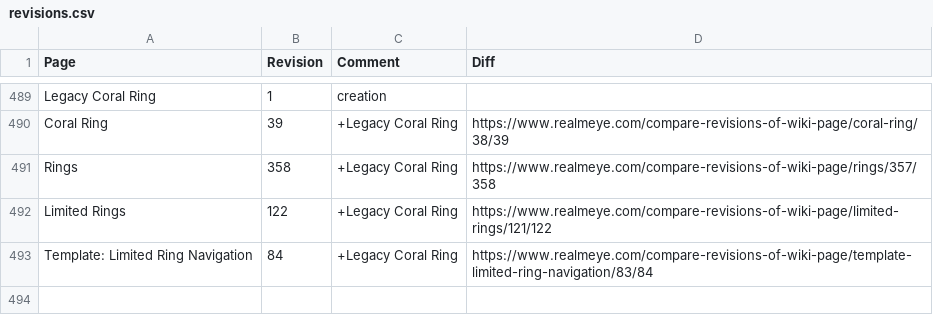
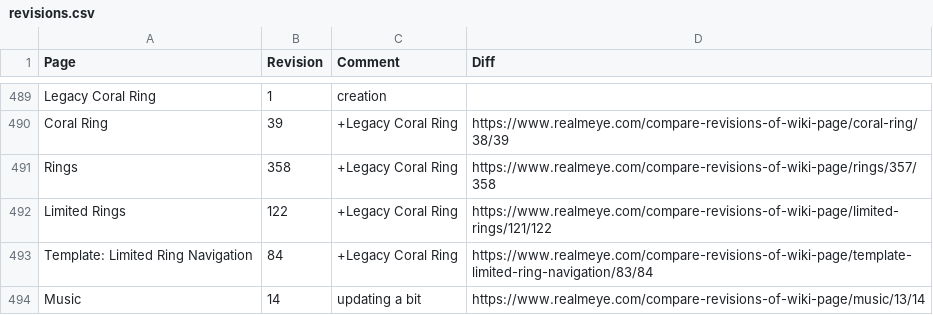
Before and after one commit to WilliamCkr/ScrapYourJob, a CSV file: realmeye-test/data/revisions.csv, drawn as a sheet; only a part is shown, gaps mark what is left out.

```diff
--- a/realmeye-test/data/revisions.csv
+++ b/realmeye-test/data/revisions.csv
@@ -493 +493,2 @@ Limited Rings,122,+Legacy Coral Ring,https://www.realmeye.com/compare-revisions-
 Template: Limited Ring Navigation,84,+Legacy Coral Ring,https://www.realmeye.com/compare-revisions-of-wiki-page/template-limited-ring-navigation/83/84
+Music,14,updating a bit,https://www.realmeye.com/compare-revisions-of-wiki-page/music/13/14
```
